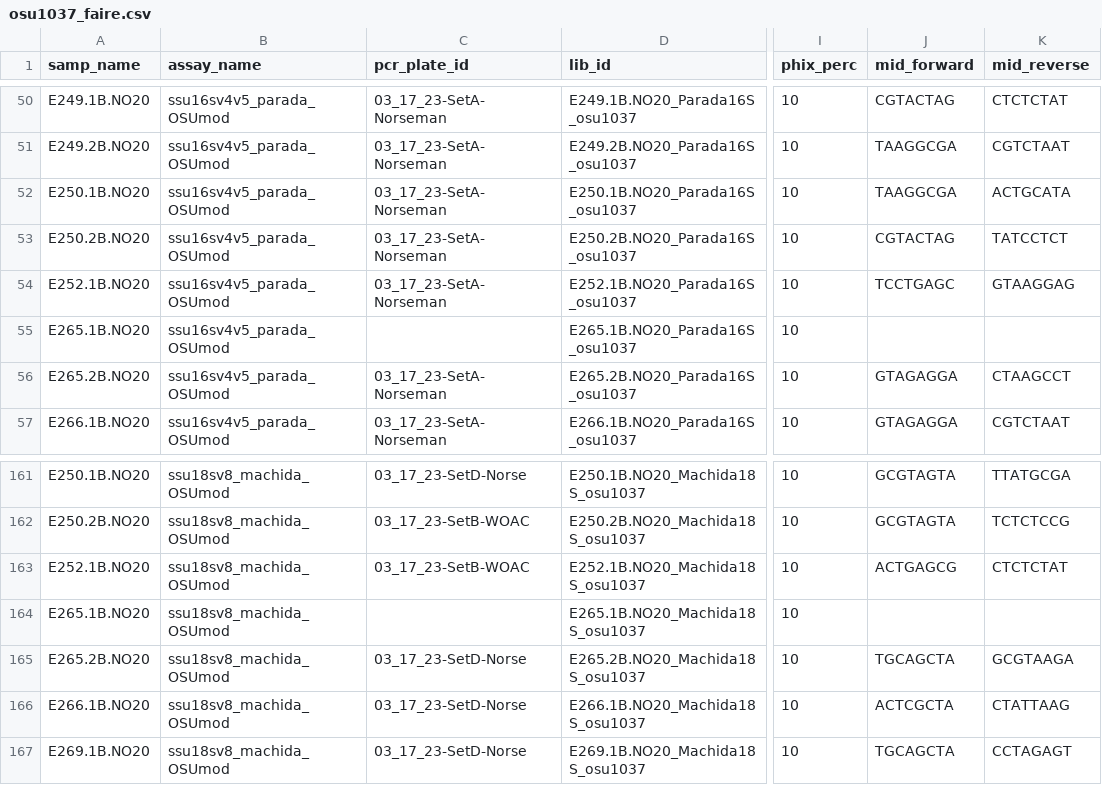
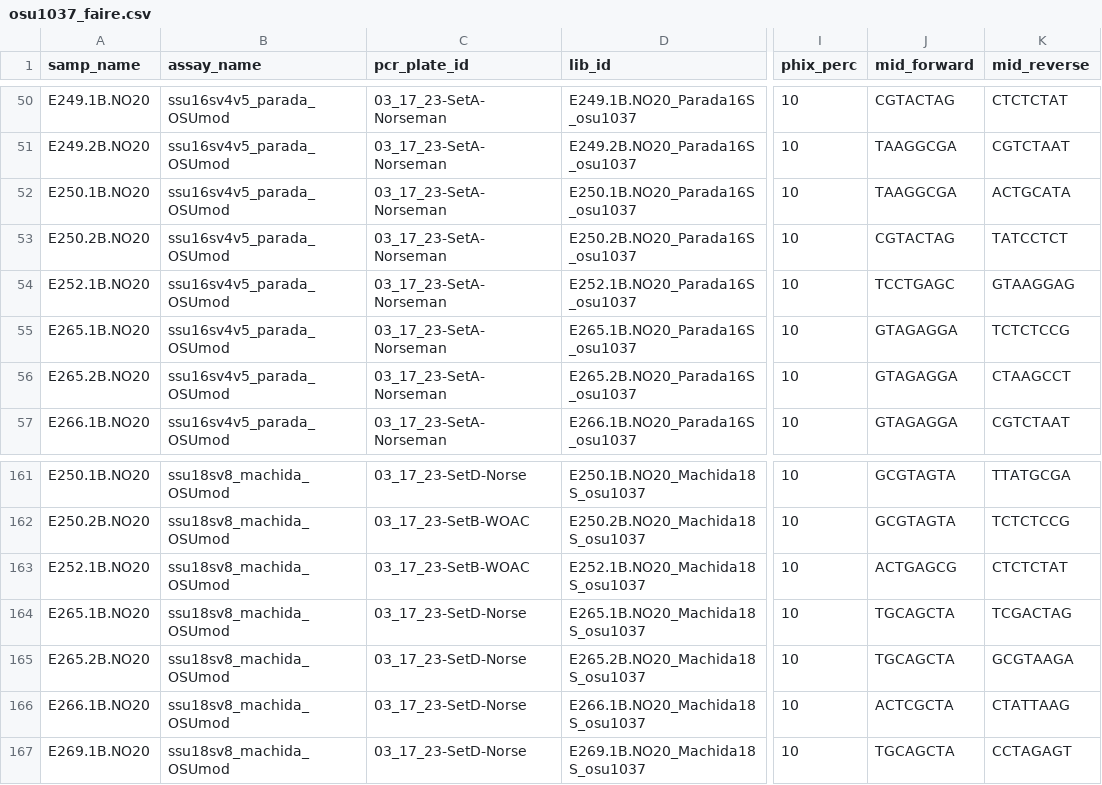
Before and after one commit to NOAA-PMEL/FAIRe-Mapping, a CSV file: runs/osu1037/data/osu1037_faire.csv, drawn as a sheet; only a part is shown, gaps mark what is left out; the diff names each change by its address in the sheet, - before the commit and + after, or states it on an @@ line.

```diff
--- a/runs/osu1037/data/osu1037_faire.csv
+++ b/runs/osu1037/data/osu1037_faire.csv
-C55 (pcr_plate_id): (empty)
+C55 (pcr_plate_id): 03_17_23-SetA-Norseman
-J55 (mid_forward): (empty)
+J55 (mid_forward): GTAGAGGA
-K55 (mid_reverse): (empty)
+K55 (mid_reverse): TCTCTCCG
-C164 (pcr_plate_id): (empty)
+C164 (pcr_plate_id): 03_17_23-SetD-Norse
-J164 (mid_forward): (empty)
+J164 (mid_forward): TGCAGCTA
-K164 (mid_reverse): (empty)
+K164 (mid_reverse): TCGACTAG
```
Also changed, not shown: projects/EcoFoci/dy2012/data/dy2012_faire.csv, projects/EcoFoci/m2_pps_0423/data/m2_pps_0423_faire.csv, 3 other files.
